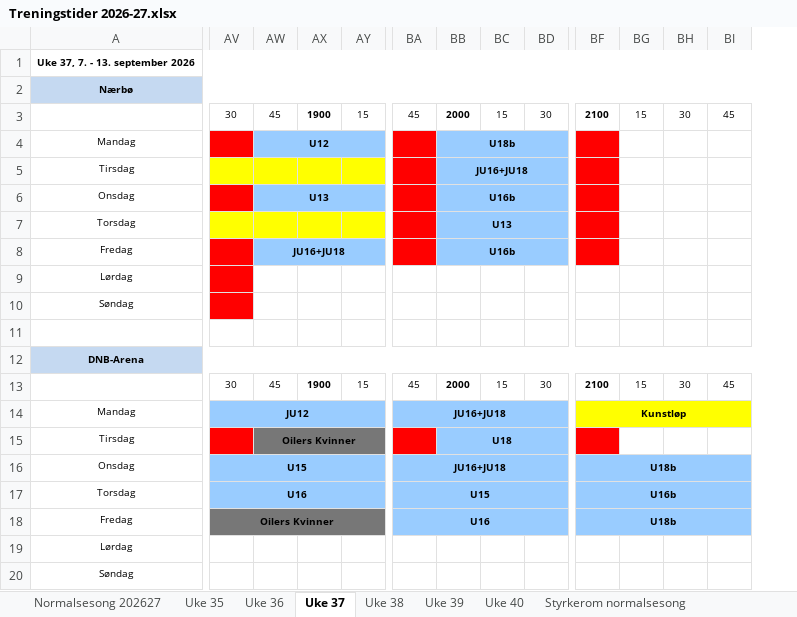
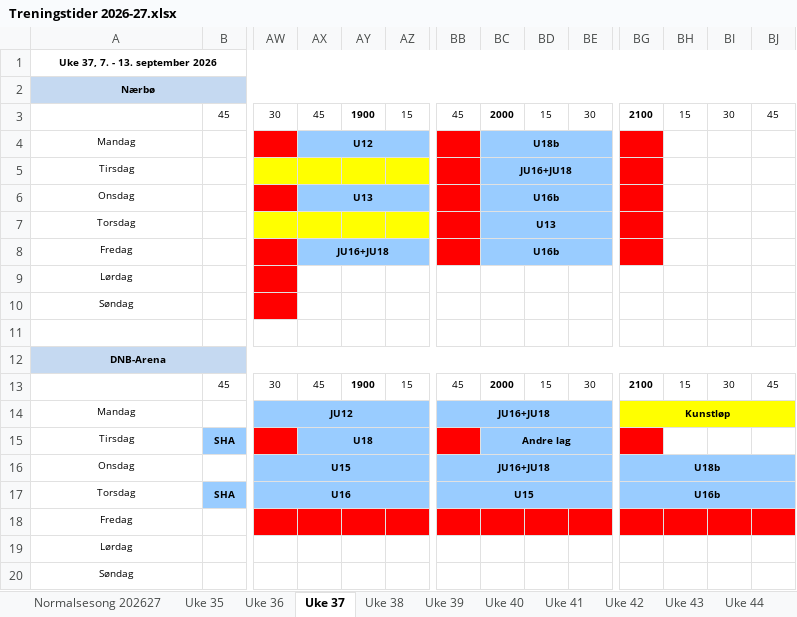
Before and after one commit to vidarstavangerhockey/Treningstider, an Excel workbook: Treningstider 2026-27.xlsx, sheet Uke 37, drawn as a sheet; only a part is shown, gaps mark what is left out; values as stored, in another font and other column widths than the file's, no borders; removed rows and columns are numbered as before the commit, all else as after; the diff covers the shown part only; the diff names each change by its address in the sheet, - before the commit and + after, or states it on an @@ line.

```diff
--- a/Treningstider 2026-27.xlsx (sheet Uke 37)
+++ b/Treningstider 2026-27.xlsx (sheet Uke 37)
+sheet tab: Uke 41
+sheet tab: Uke 42
+sheet tab: Uke 43
+sheet tab: Uke 44
+column B, rows 3-17: 45 |  |  |  |  |  |  |  |  |  | 45 |  | SHA |  | SHA
-AX15: Oilers Kvinner
+AX15: U18
-AX15 fill: #777777
+AX15 fill: #99CCFF
-AY15:AZ15 fill: #777777
+AY15:AZ15 fill: none
-BC15: U18
+BC15: Andre lag
-AW18: Oilers Kvinner
+AW18: (empty)
-AW18 fill: #777777
+AW18 fill: #FF0000
-AV18:AY18 merged
-AX18:AZ18 fill: none
+AX18:AZ18 fill: #FF0000
-BB18: U16
+BB18: (empty)
-BB18 fill: #99CCFF
+BB18 fill: #FF0000
-BA18:BD18 merged
-BC18:BE18 fill: none
+BC18:BE18 fill: #FF0000
-BG18: U18b
+BG18: (empty)
-BG18 fill: #99CCFF
+BG18 fill: #FF0000
-BF18:BI18 merged
-BH18:BJ18 fill: none
+BH18:BJ18 fill: #FF0000
```
Also changed, not shown: cell formats elsewhere in this sheet, sheet Uke 39, sheet Uke 40, sheet Uke 38, sheet Uke 36, sheet Normalsesong 202627, other sheet tabs, 2 other files.
